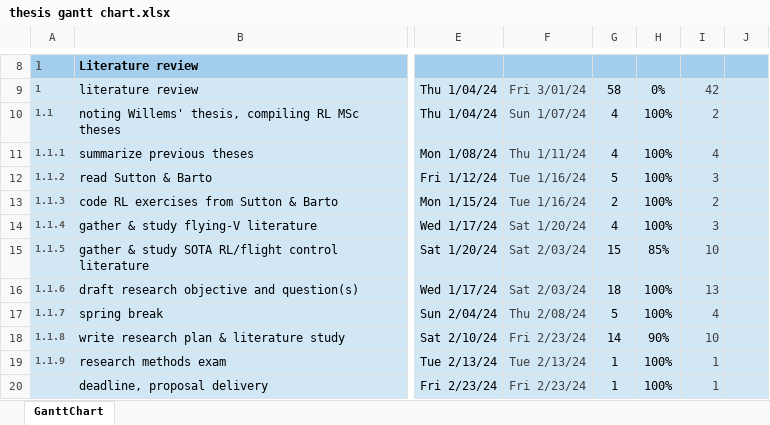
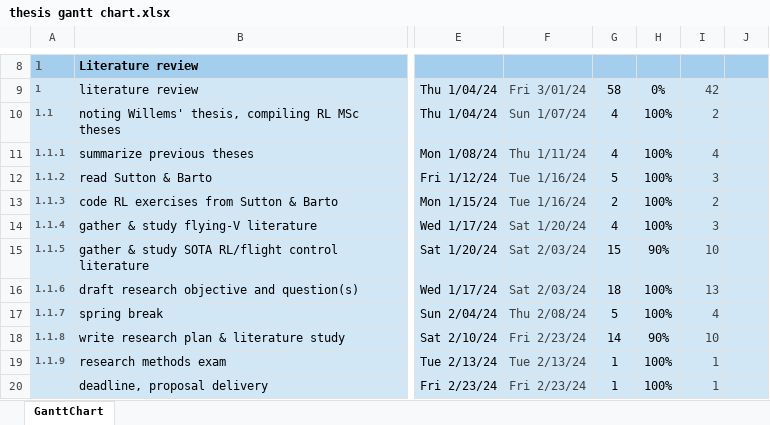
Before and after one commit to wingos80/thesis_notes, an Excel workbook: thesis gantt chart.xlsx, sheet GanttChart, drawn as a sheet; only a part is shown, gaps mark what is left out; values as stored, in another font and other column widths than the file's, no borders; charts and pictures and conditional formats not drawn; the diff covers the shown part only; the diff names each change by its address in the sheet, - before the commit and + after, or states it on an @@ line.

```diff
--- a/thesis gantt chart.xlsx (sheet GanttChart)
+++ b/thesis gantt chart.xlsx (sheet GanttChart)
-H15: 85%
+H15: 90%
```
Also changed, not shown: 1 edited cell elsewhere in this sheet, charts or pictures, 11 other files.
